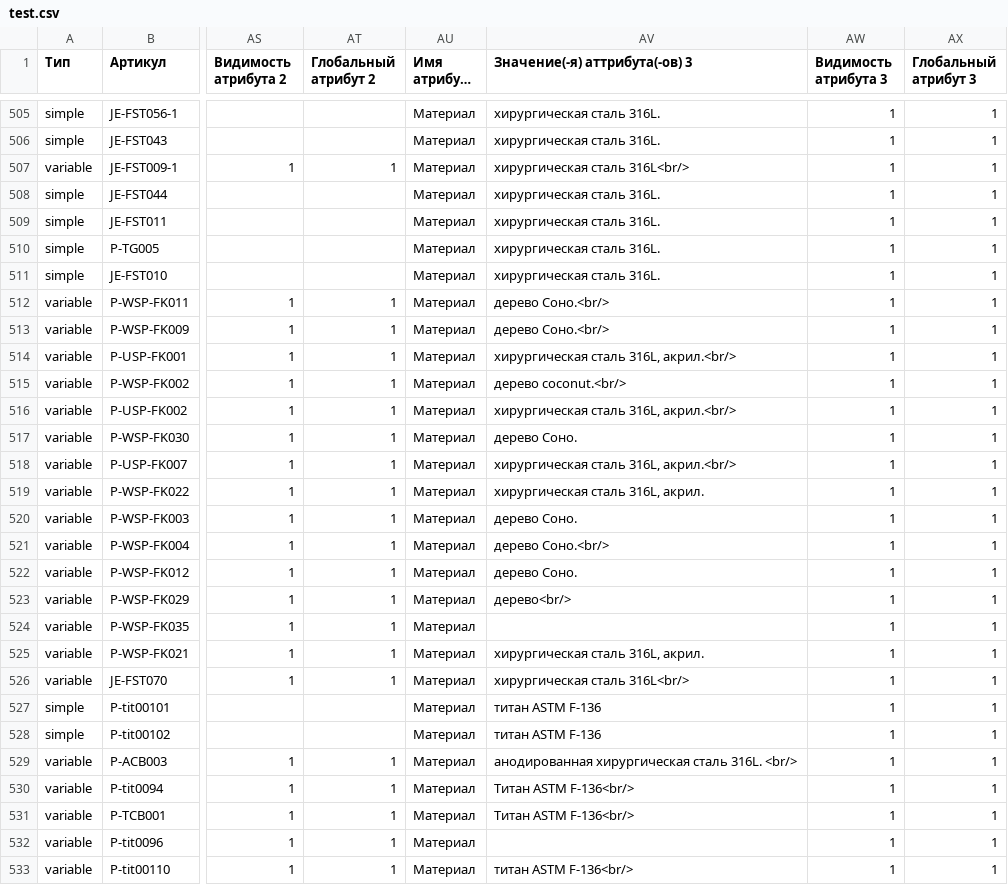
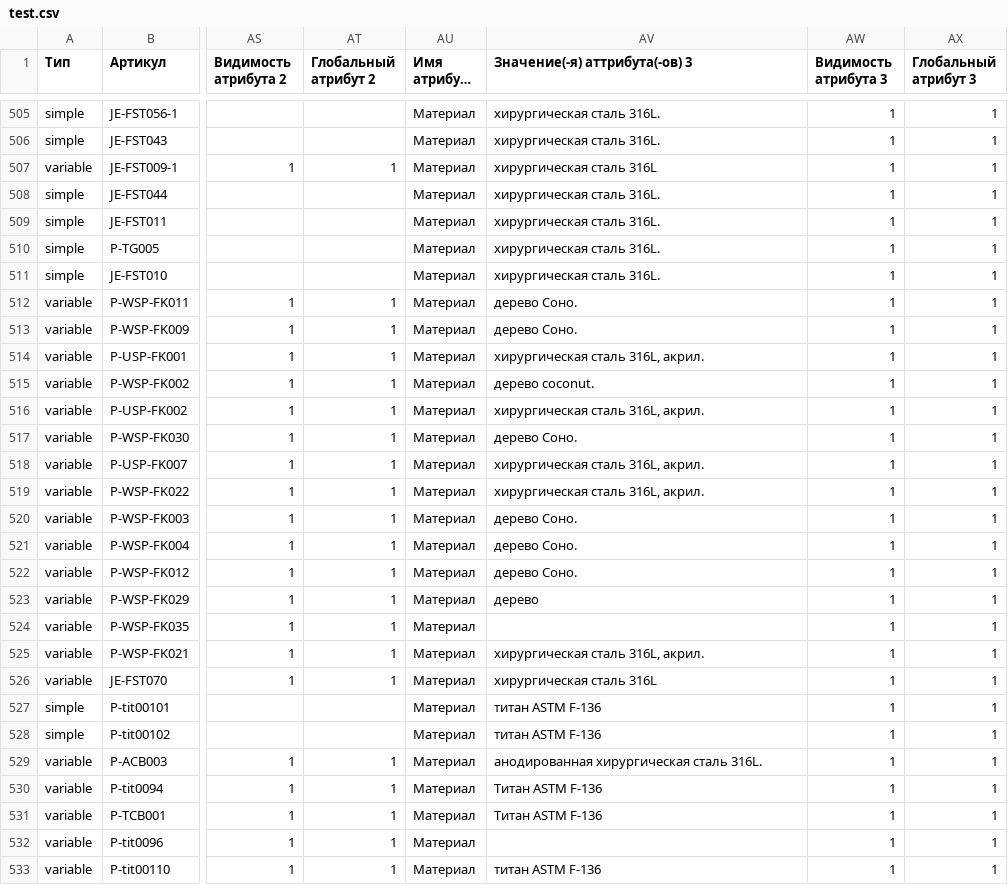
Before and after one commit to admiralbub/mpp_4, a CSV file: test.csv, drawn as a sheet; only a part is shown, gaps mark what is left out; long unchanged cells end in …; the diff covers the shown part only; the diff names each change by its address in the sheet, - before the commit and + after, or states it on an @@ line.

```diff
--- a/test.csv
+++ b/test.csv
-AV507 (Значение(-я) аттрибута(-ов) 3): хирургическая сталь 316L<br/>
+AV507 (Значение(-я) аттрибута(-ов) 3): хирургическая сталь 316L
-AV512:AV513 (Значение(-я) аттрибута(-ов) 3): дерево Соно.<br/>
+AV512:AV513 (Значение(-я) аттрибута(-ов) 3): дерево Соно.
-AV514 (Значение(-я) аттрибута(-ов) 3): хирургическая сталь 316L, акрил.<br/>
+AV514 (Значение(-я) аттрибута(-ов) 3): хирургическая сталь 316L, акрил.
-AV515 (Значение(-я) аттрибута(-ов) 3): дерево coconut.<br/>
+AV515 (Значение(-я) аттрибута(-ов) 3): дерево coconut.
-AV516 (Значение(-я) аттрибута(-ов) 3): хирургическая сталь 316L, акрил.<br/>
+AV516 (Значение(-я) аттрибута(-ов) 3): хирургическая сталь 316L, акрил.
-AV518 (Значение(-я) аттрибута(-ов) 3): хирургическая сталь 316L, акрил.<br/>
+AV518 (Значение(-я) аттрибута(-ов) 3): хирургическая сталь 316L, акрил.
-AV521 (Значение(-я) аттрибута(-ов) 3): дерево Соно.<br/>
+AV521 (Значение(-я) аттрибута(-ов) 3): дерево Соно.
-AV523 (Значение(-я) аттрибута(-ов) 3): дерево<br/>
+AV523 (Значение(-я) аттрибута(-ов) 3): дерево
-AV526 (Значение(-я) аттрибута(-ов) 3): хирургическая сталь 316L<br/>
+AV526 (Значение(-я) аттрибута(-ов) 3): хирургическая сталь 316L
-AV529 (Значение(-я) аттрибута(-ов) 3): анодированная хирургическая сталь 316L. <br/>
+AV529 (Значение(-я) аттрибута(-ов) 3): анодированная хирургическая сталь 316L.
-AV530:AV531 (Значение(-я) аттрибута(-ов) 3): Титан ASTM F-136<br/>
+AV530:AV531 (Значение(-я) аттрибута(-ов) 3): Титан ASTM F-136
-AV533 (Значение(-я) аттрибута(-ов) 3): титан ASTM F-136<br/>
+AV533 (Значение(-я) аттрибута(-ов) 3): титан ASTM F-136
```
Also changed, not shown: 126 edited cells elsewhere in this file.
